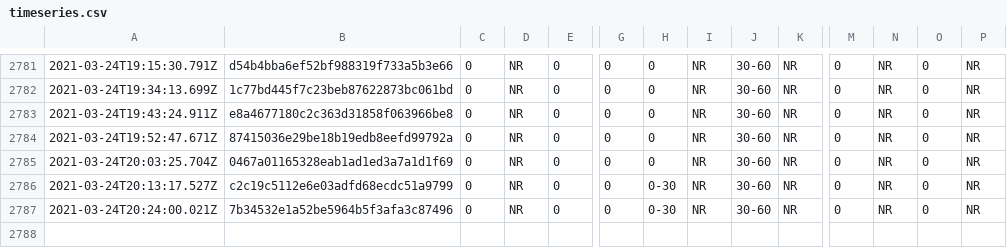
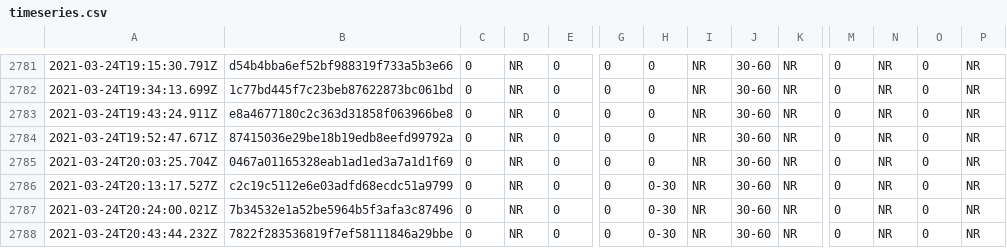
Before and after one commit to afischer/nyc-covid-wait-times, a CSV file: data/timeseries.csv, drawn as a sheet; only a part is shown, gaps mark what is left out; rows hold the shown columns only; the diff names each change by its address in the sheet, - before the commit and + after, or states it on an @@ line.

```diff
--- a/data/timeseries.csv
+++ b/data/timeseries.csv
+row 2788: 2021-03-24T20:43:44.232Z | 7822f283536819f7ef58111846a29bbe | 0 | NR | 0 | 0 | 0-30 | NR | 30-60 | NR | 0 | NR | 0 | NR
```
Also changed, not shown: 1 other file.
